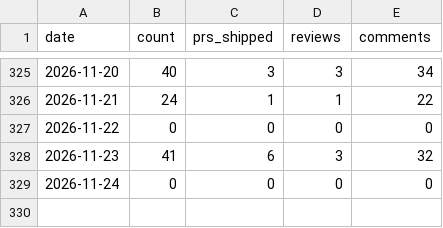
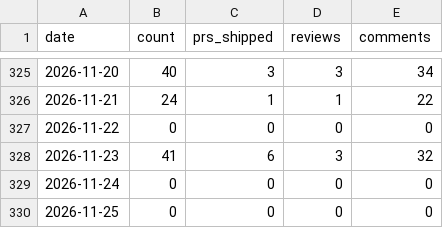
Before and after one commit to MrMarciaOng/github-contribution-chart, a CSV file: output/github-contributions-ytd.csv, drawn as a sheet; only a part is shown, gaps mark what is left out.

```diff
--- a/output/github-contributions-ytd.csv
+++ b/output/github-contributions-ytd.csv
@@ -329 +329,2 @@ date,count,prs_shipped,reviews,comments
 2026-11-24,0,0,0,0
+2026-11-25,0,0,0,0
```
Also changed, not shown: output/github-activity.csv, output/github-commits-ytd.csv, 16 other files.
